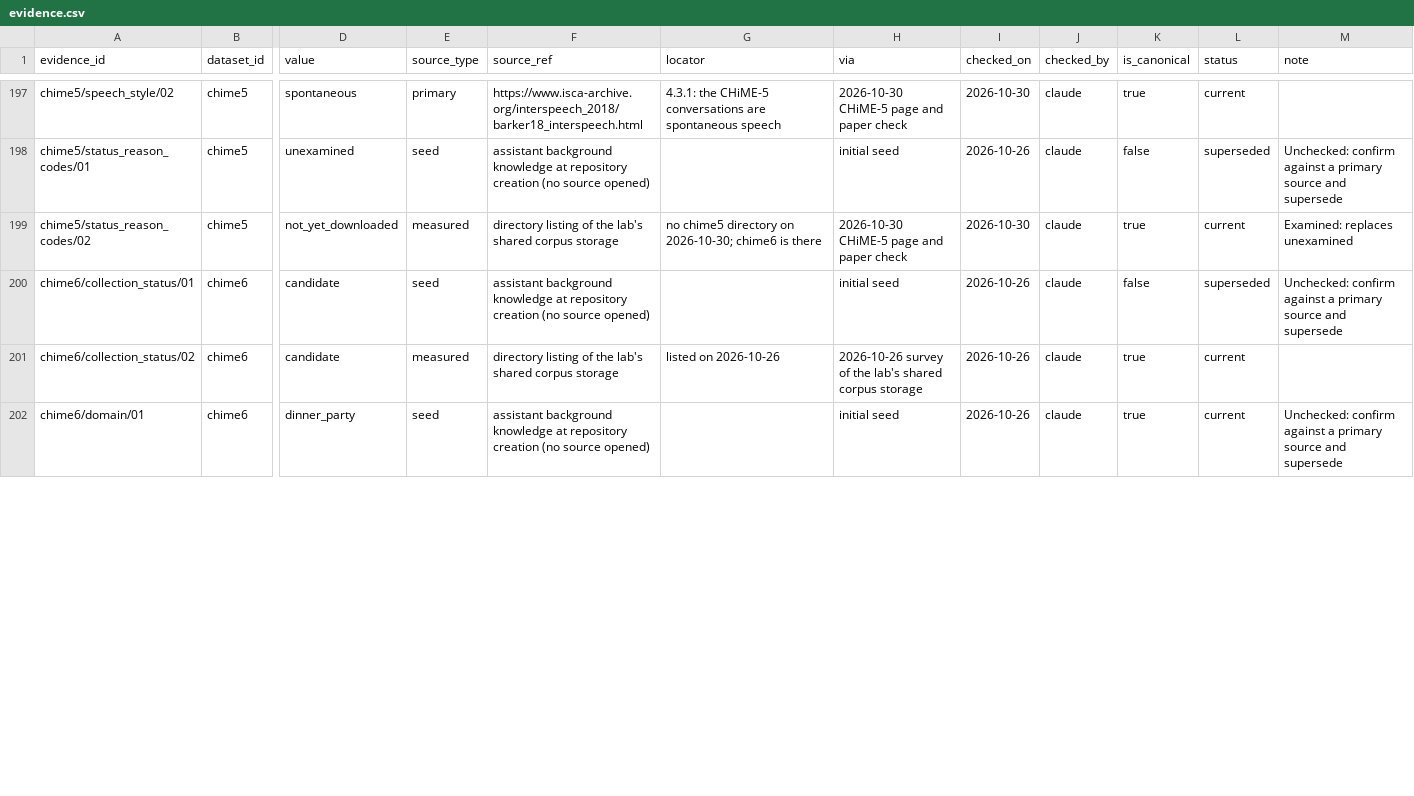
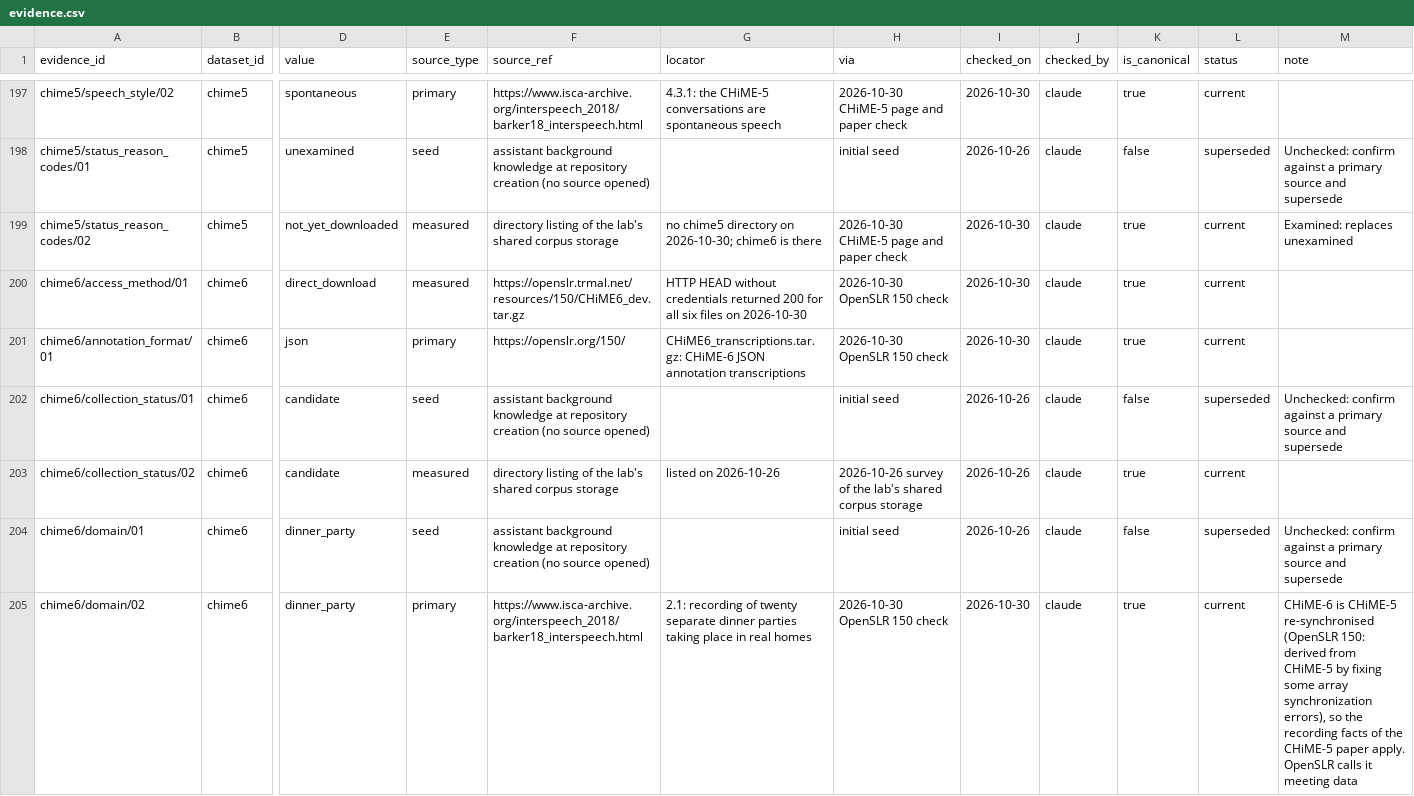
Before and after one commit to KimHaeri/sd_dataset_db, a CSV file: data/evidence.csv, drawn as a sheet; only a part is shown, gaps mark what is left out; addresses are those after the commit; rows hold the shown columns only; the diff covers the shown part only; the diff names each change by its address in the sheet, - before the commit and + after, or states it on an @@ line.

```diff
--- a/data/evidence.csv
+++ b/data/evidence.csv
+row 200: chime6/access_method/01 | chime6 | direct_download | measured | https://openslr.trmal.net/resources/150/CHiME6_dev.tar.gz | HTTP HEAD without credentials returned 200 for all six files on 2026-10-30 | 2026-10-30 OpenSLR 150 check | 2026-10-30 | claude | true | current
+row 201: chime6/annotation_format/01 | chime6 | json | primary | https://openslr.org/150/ | CHiME6_transcriptions.tar.gz: CHiME-6 JSON annotation transcriptions | 2026-10-30 OpenSLR 150 check | 2026-10-30 | claude | true | current
-K204 (is_canonical): true
+K204 (is_canonical): false
-L204 (status): current
+L204 (status): superseded
+row 205: chime6/domain/02 | chime6 | dinner_party | primary | https://www.isca-archive.org/interspeech_2018/barker18_interspeech.html | 2.1: recording of twenty separate dinner parties taking place in real homes | 2026-10-30 OpenSLR 150 check | 2026-10-30 | claude | true | current | CHiME-6 is CHiME-5 re-synchronised (OpenSLR 150: derived from CHiME-5 by fixing some array synchronization errors), so the recording facts of the CHiME-5 paper apply. OpenSLR calls it meeting data
```
Also changed, not shown: 7 added rows and 14 edited cells elsewhere in this file, data/aliases.csv, data/challenge_membership.csv, 3 other files.
